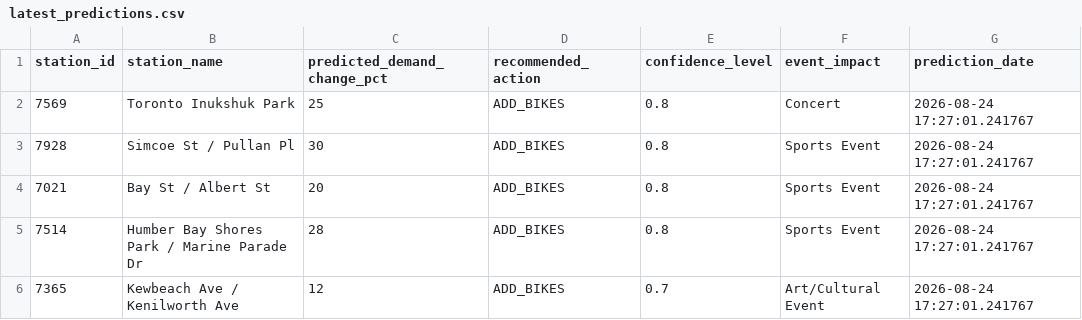
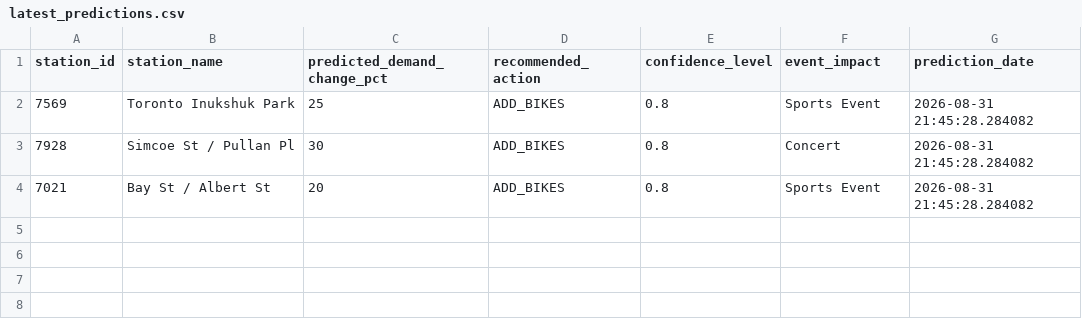
Before and after one commit to bryanpaget/toronto-bikeshare, a CSV file: predictions/latest_predictions.csv, drawn as a sheet.

Commit message:
Update bike share dashboard

```diff
--- a/predictions/latest_predictions.csv
+++ b/predictions/latest_predictions.csv
@@ -1,6 +1,4 @@
 "station_id","station_name","predicted_demand_change_pct","recommended_action","confidence_level","event_impact","prediction_date"
-"7569","Toronto Inukshuk Park",25,"ADD_BIKES",0.8,"Concert",2026-08-24 17:27:01.241767
-"7928","Simcoe St / Pullan Pl",30,"ADD_BIKES",0.8,"Sports Event",2026-08-24 17:27:01.241767
-"7021","Bay St / Albert St",20,"ADD_BIKES",0.8,"Sports Event",2026-08-24 17:27:01.241767
-"7514","Humber Bay Shores Park / Marine Parade Dr",28,"ADD_BIKES",0.8,"Sports Event",2026-08-24 17:27:01.241767
-"7365","Kewbeach Ave / Kenilworth Ave",12,"ADD_BIKES",0.7,"Art/Cultural Event",2026-08-24 17:27:01.241767
+"7569","Toronto Inukshuk Park",25,"ADD_BIKES",0.8,"Sports Event",2026-08-31 21:45:28.284082
+"7928","Simcoe St / Pullan Pl",30,"ADD_BIKES",0.8,"Concert",2026-08-31 21:45:28.284082
+"7021","Bay St / Albert St",20,"ADD_BIKES",0.8,"Sports Event",2026-08-31 21:45:28.284082
```
Also changed, not shown: data/consolidated_metrics.csv, predictions/rebalancing_recommendations.csv, 8 other files.
